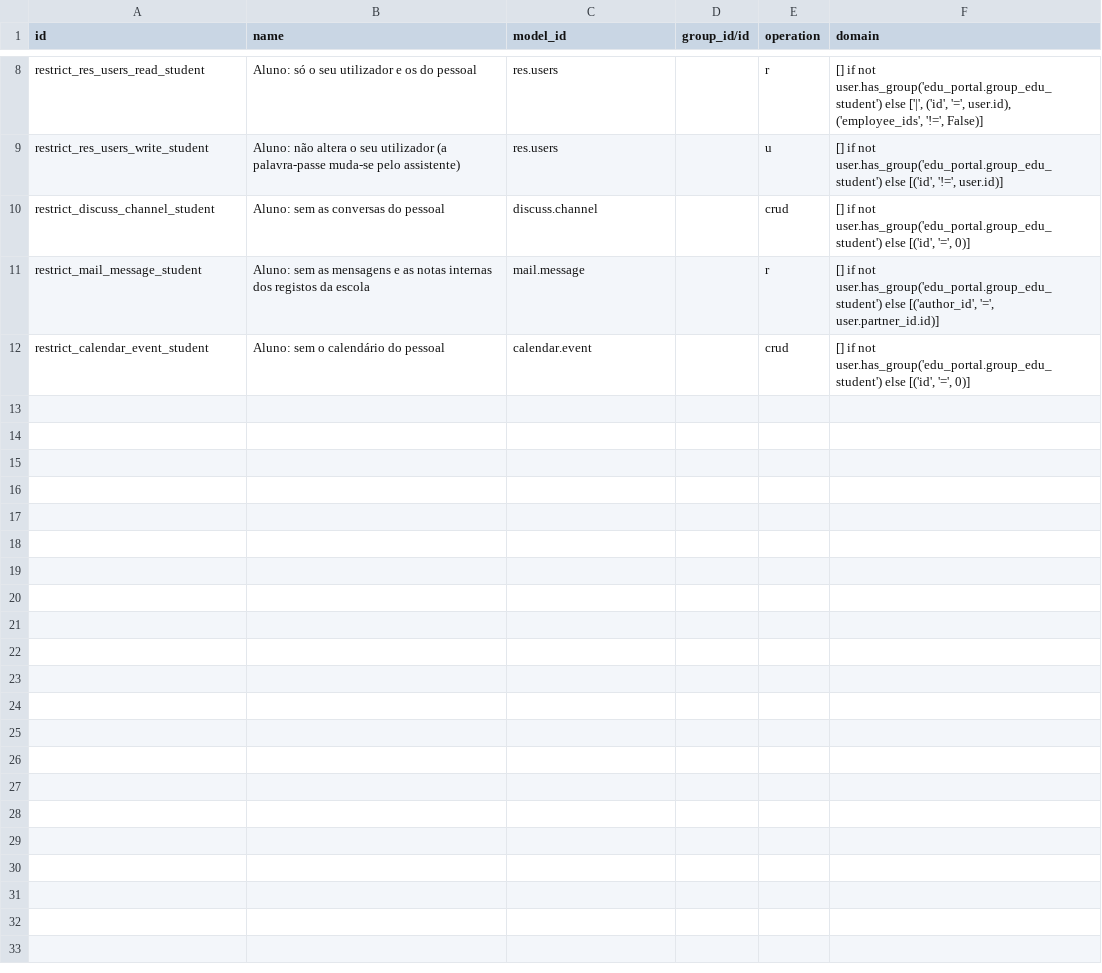
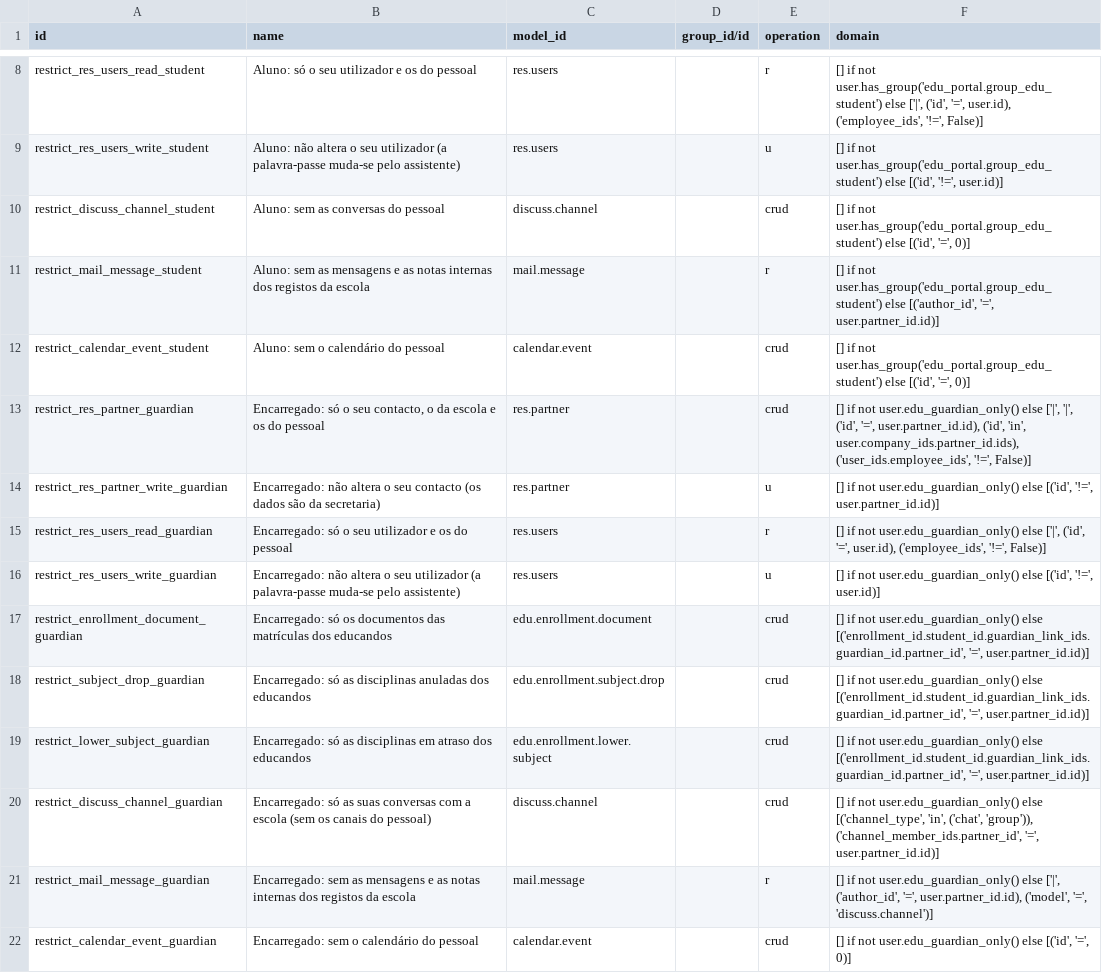
Before and after one commit to znattechnology/kututa-erp, a CSV file: custom_addons/edu_portal/security/ir.access.csv, drawn as a sheet; only a part is shown, gaps mark what is left out; the diff names each change by its address in the sheet, - before the commit and + after, or states it on an @@ line.

```diff
--- a/custom_addons/edu_portal/security/ir.access.csv
+++ b/custom_addons/edu_portal/security/ir.access.csv
+row 13: restrict_res_partner_guardian | Encarregado: só o seu contacto, o da escola e os do pessoal | res.partner |  | crud | [] if not user.edu_guardian_only() else ['|', '|', ('id', '=', user.partner_id.id), ('id', 'in', user.company_ids.partner_id.ids), ('user_ids.employee_ids', '!=', False)]
+row 14: restrict_res_partner_write_guardian | Encarregado: não altera o seu contacto (os dados são da secretaria) | res.partner |  | u | [] if not user.edu_guardian_only() else [('id', '!=', user.partner_id.id)]
+row 15: restrict_res_users_read_guardian | Encarregado: só o seu utilizador e os do pessoal | res.users |  | r | [] if not user.edu_guardian_only() else ['|', ('id', '=', user.id), ('employee_ids', '!=', False)]
+row 16: restrict_res_users_write_guardian | Encarregado: não altera o seu utilizador (a palavra-passe muda-se pelo assistente) | res.users |  | u | [] if not user.edu_guardian_only() else [('id', '!=', user.id)]
+row 17: restrict_enrollment_document_guardian | Encarregado: só os documentos das matrículas dos educandos | edu.enrollment.document |  | crud | [] if not user.edu_guardian_only() else [('enrollment_id.student_id.guardian_link_ids.guardian_id.partner_id', '=', user.partner_id.id)]
+row 18: restrict_subject_drop_guardian | Encarregado: só as disciplinas anuladas dos educandos | edu.enrollment.subject.drop |  | crud | [] if not user.edu_guardian_only() else [('enrollment_id.student_id.guardian_link_ids.guardian_id.partner_id', '=', user.partner_id.id)]
+row 19: restrict_lower_subject_guardian | Encarregado: só as disciplinas em atraso dos educandos | edu.enrollment.lower.subject |  | crud | [] if not user.edu_guardian_only() else [('enrollment_id.student_id.guardian_link_ids.guardian_id.partner_id', '=', user.partner_id.id)]
+row 20: restrict_discuss_channel_guardian | Encarregado: só as suas conversas com a escola (sem os canais do pessoal) | discuss.channel |  | crud | [] if not user.edu_guardian_only() else [('channel_type', 'in', ('chat', 'group')), ('channel_member_ids.partner_id', '=', user.partner_id.id)]
+row 21: restrict_mail_message_guardian | Encarregado: sem as mensagens e as notas internas dos registos da escola | mail.message |  | r | [] if not user.edu_guardian_only() else ['|', ('author_id', '=', user.partner_id.id), ('model', '=', 'discuss.channel')]
+row 22: restrict_calendar_event_guardian | Encarregado: sem o calendário do pessoal | calendar.event |  | crud | [] if not user.edu_guardian_only() else [('id', '=', 0)]
```
Also changed, not shown: 22 other files.
